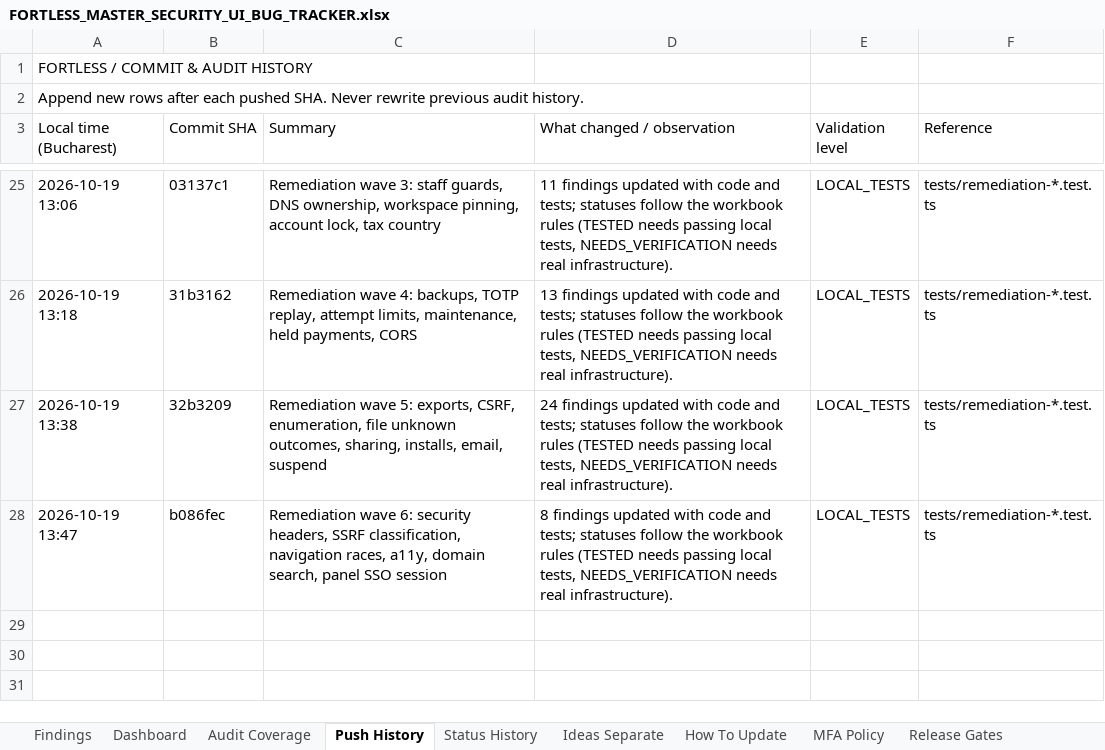
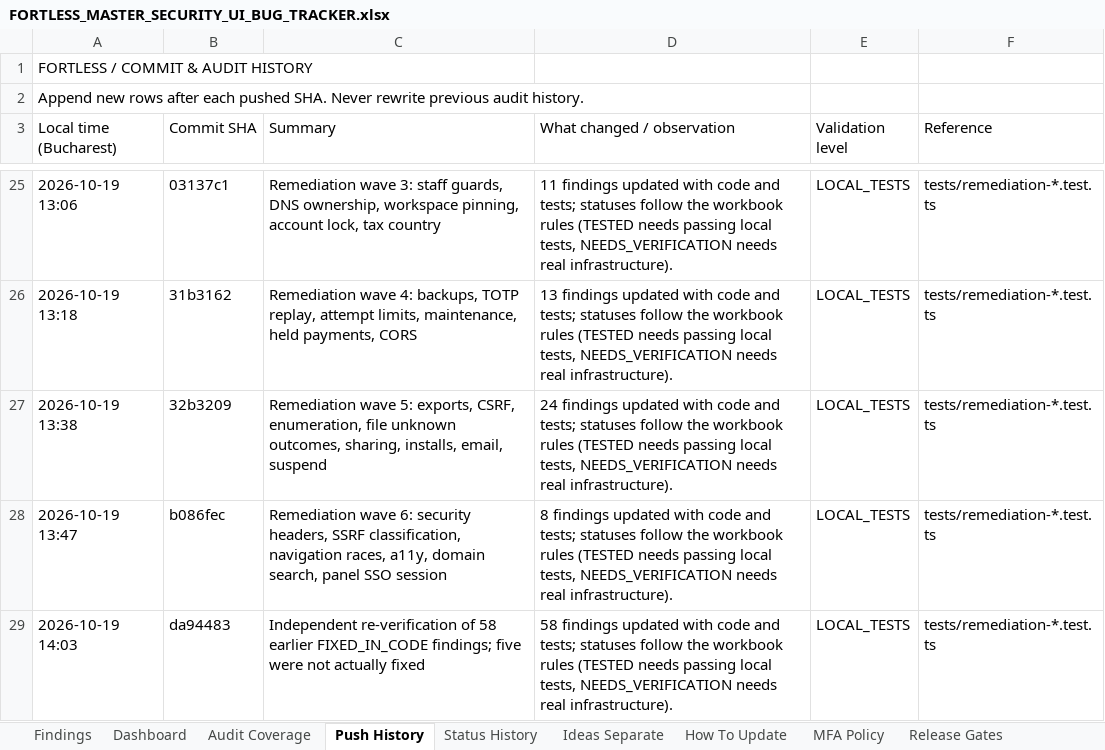
Before and after one commit to trencito42/fortless, an Excel workbook: audits/FORTLESS_MASTER_SECURITY_UI_BUG_TRACKER.xlsx, sheet Push History, drawn as a sheet; only a part is shown, gaps mark what is left out; values as stored, in another font and other column widths than the file's, no borders; the diff names each change by its address in the sheet, - before the commit and + after, or states it on an @@ line.

```diff
--- a/audits/FORTLESS_MASTER_SECURITY_UI_BUG_TRACKER.xlsx (sheet Push History)
+++ b/audits/FORTLESS_MASTER_SECURITY_UI_BUG_TRACKER.xlsx (sheet Push History)
+row 29: 2026-10-19 14:03 | da94483 | Independent re-verification of 58 earlier FIXED_IN_CODE findings; five were not actually fixed | 58 findings updated with code and tests; statuses follow the workbook rules (TESTED needs passing local tests, NEEDS_VERIFICATION needs real infrastructure). | LOCAL_TESTS | tests/remediation-*.test.ts
```
Also changed, not shown: sheet Status History, sheet Findings, sheet Dashboard.
